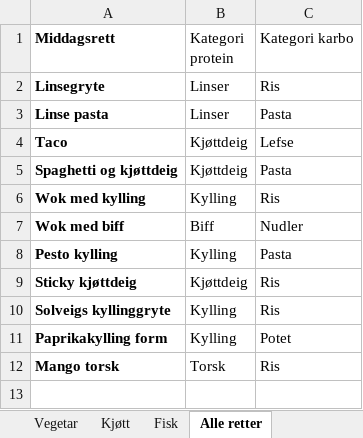
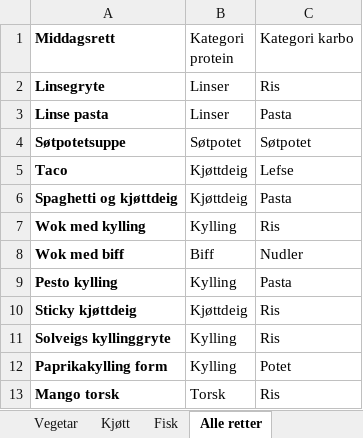
Before and after one commit to Larver-prog/Ukeshandling, an Excel workbook: Data/Ukes meny.xlsx, sheet Alle retter, drawn as a sheet; values as stored, in another font and other column widths than the file's, no borders; the diff names each change by its address in the sheet, - before the commit and + after, or states it on an @@ line.

```diff
--- a/Data/Ukes meny.xlsx (sheet Alle retter)
+++ b/Data/Ukes meny.xlsx (sheet Alle retter)
+row 4: Søtpotetsuppe | Søtpotet | Søtpotet
```
Also changed, not shown: sheet Vegetar, sheet Alle oppskrifter, sheet Handleliste, sheet Meny, formulas that keep their value.
